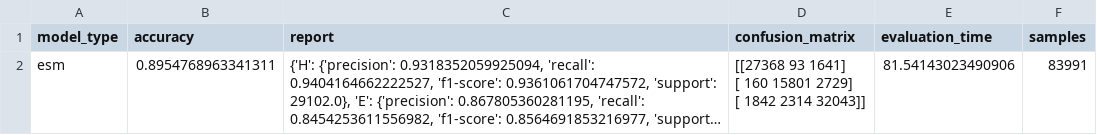
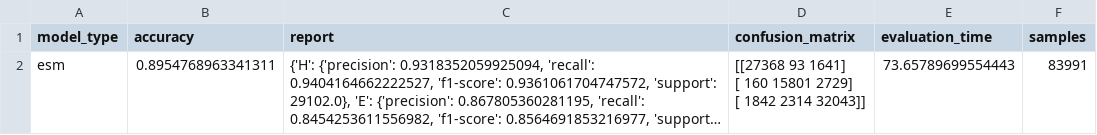
Before and after one commit to PranjalGoyal06/Summer-Siege-ML-01, a CSV file: results/eval_reports/esm_metrics.csv, drawn as a sheet; long unchanged cells end in …; the diff names each change by its address in the sheet, - before the commit and + after, or states it on an @@ line.

```diff
--- a/results/eval_reports/esm_metrics.csv
+++ b/results/eval_reports/esm_metrics.csv
-E2 (evaluation_time): 81.54143023490906
+E2 (evaluation_time): 73.65789699554443
```
Also changed, not shown: results/eval_reports/bilstm_metrics.csv, 11 other files.
